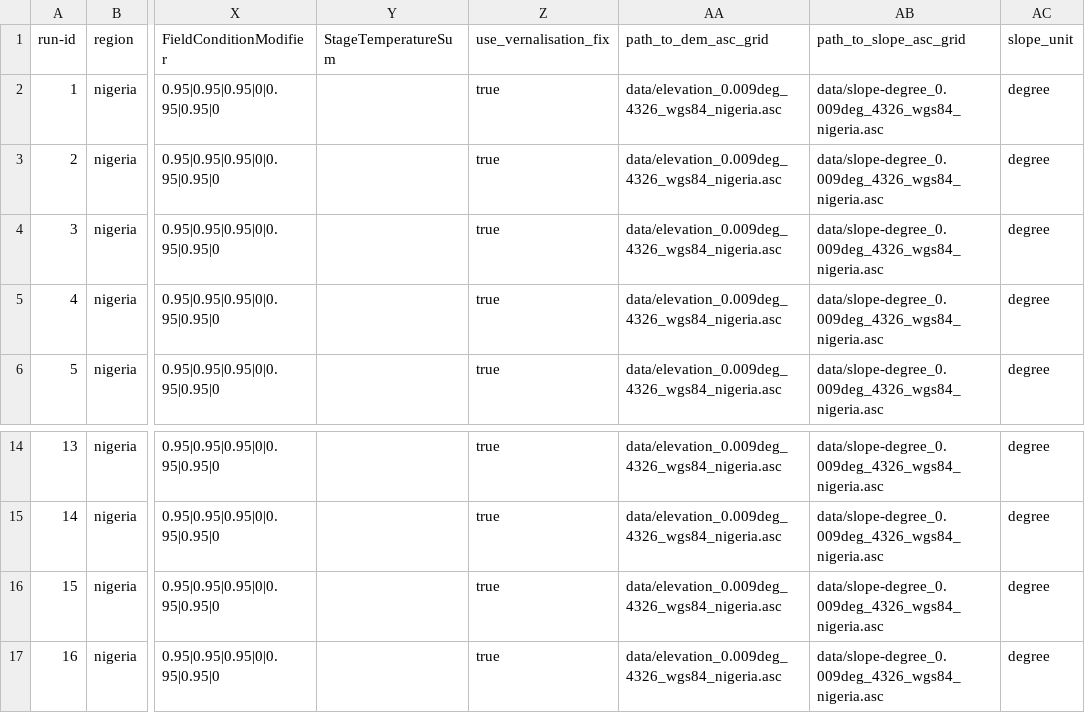
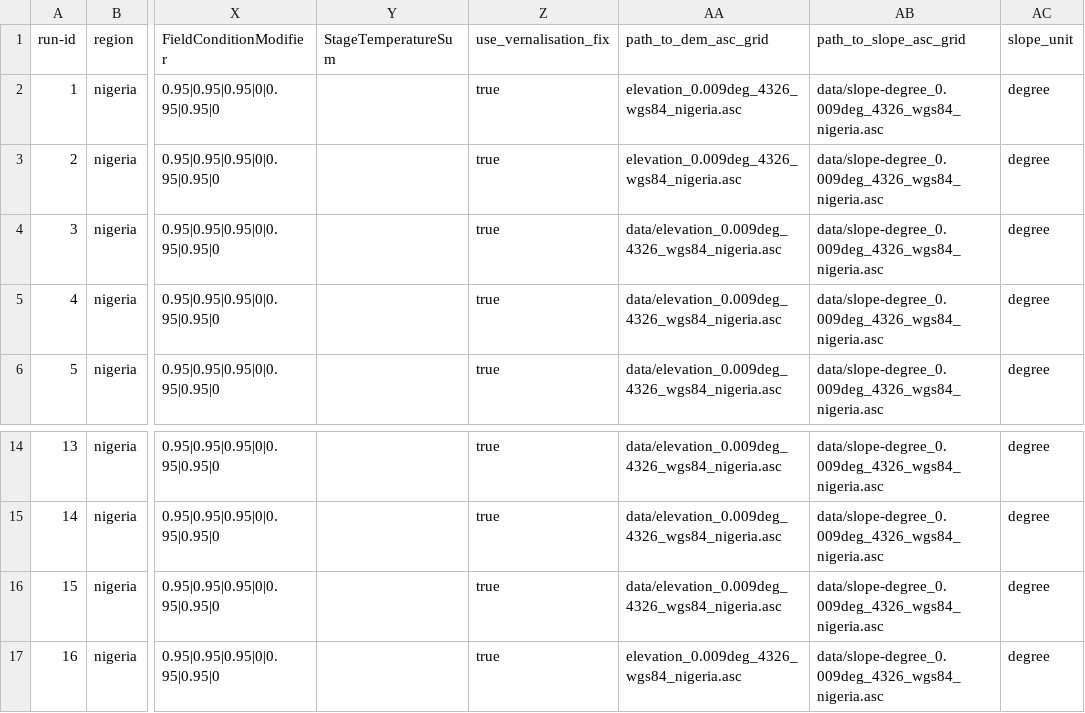
Before and after one commit to zalf-rpm/monica_africa, a CSV file: sim_setups_nigeria.csv, drawn as a sheet; only a part is shown, gaps mark what is left out; the diff names each change by its address in the sheet, - before the commit and + after, or states it on an @@ line.

Commit message:
remove '/data'

```diff
--- a/sim_setups_nigeria.csv
+++ b/sim_setups_nigeria.csv
-AA2:AA3 (path_to_dem_asc_grid): data/elevation_0.009deg_4326_wgs84_nigeria.asc
+AA2:AA3 (path_to_dem_asc_grid): elevation_0.009deg_4326_wgs84_nigeria.asc
-AA17 (path_to_dem_asc_grid): data/elevation_0.009deg_4326_wgs84_nigeria.asc
+AA17 (path_to_dem_asc_grid): elevation_0.009deg_4326_wgs84_nigeria.asc
```
